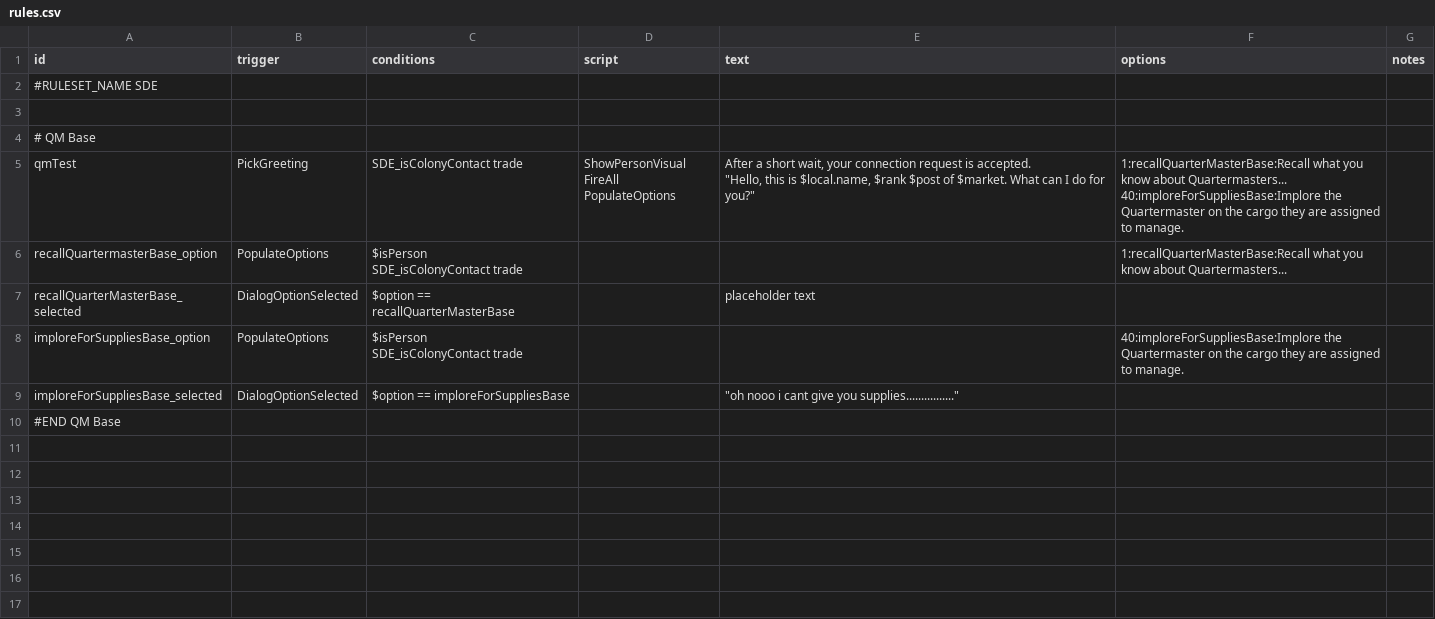
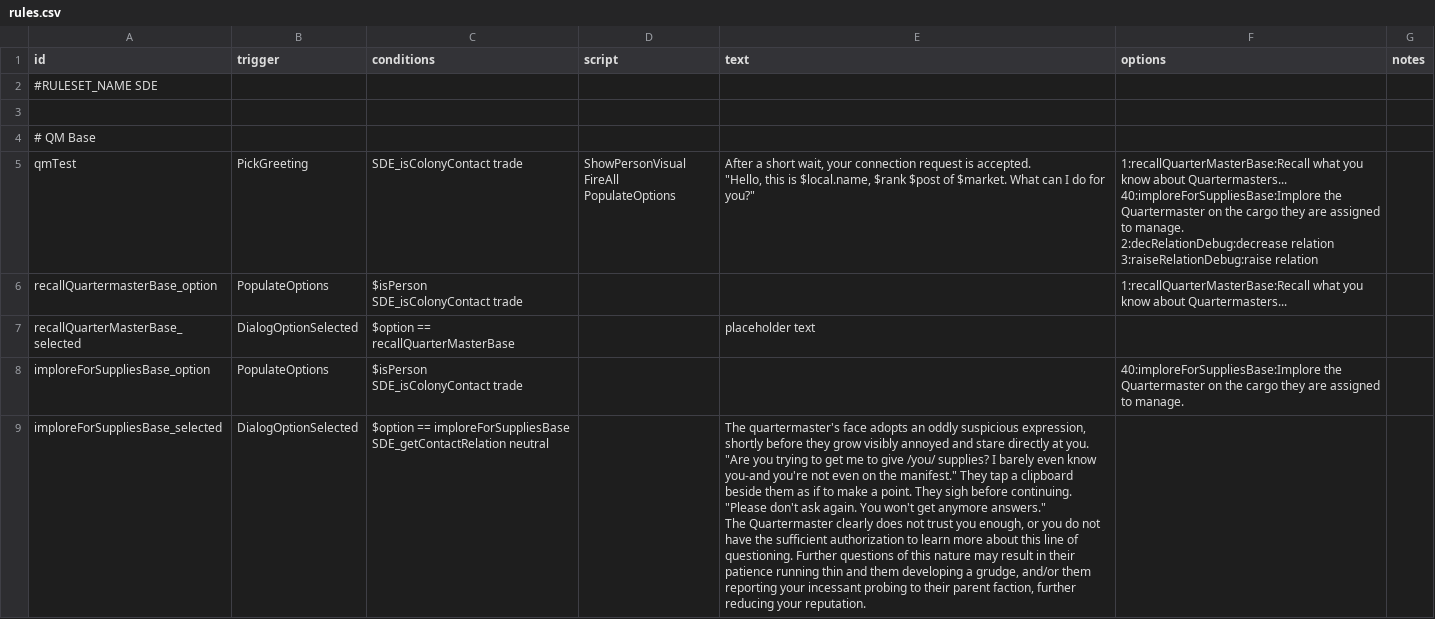
Before and after one commit to nikothedude/StationDialogueExpanded, a CSV file: data/campaign/rules.csv, drawn as a sheet; only a part is shown; the shorter side is filled out with more unchanged rows; the diff covers the shown part only.

```diff
--- a/data/campaign/rules.csv
+++ b/data/campaign/rules.csv
@@ -4,8 +4,12 @@ id,trigger,conditions,script,text,options,notes
 # QM Base,,,,,,
-qmTest,PickGreeting,"SDE_isColonyContact trade","ShowPersonVisual
-FireAll PopulateOptions","After a short wait, your connection request is accepted.
-
-""Hello, this is $local.name, $rank $post of $market. What can I do for you?""","1:recallQuarterMasterBase:Recall what you know about Quartermasters...
-
-40:imploreForSuppliesBase:Implore the Quartermaster on the cargo they are assigned to manage.",
+qmTest,PickGreeting,"SDE_isColonyContact trade","ShowPersonVisual
+FireAll PopulateOptions","After a short wait, your connection request is accepted.
+
+""Hello, this is $local.name, $rank $post of $market. What can I do for you?""","1:recallQuarterMasterBase:Recall what you know about Quartermasters...
+
+40:imploreForSuppliesBase:Implore the Quartermaster on the cargo they are assigned to manage.
+
+2:decRelationDebug:decrease relation
+
+3:raiseRelationDebug:raise relation",
 recallQuartermasterBase_option,PopulateOptions,"$isPerson
@@ -16,2 +20,7 @@ imploreForSuppliesBase_option,PopulateOptions,"$isPerson
 SDE_isColonyContact trade",,,"40:imploreForSuppliesBase:Implore the Quartermaster on the cargo they are assigned to manage.",
-imploreForSuppliesBase_selected,DialogOptionSelected,"$option == imploreForSuppliesBase",,"""oh nooo i cant give you supplies................""",,
+imploreForSuppliesBase_selected,DialogOptionSelected,"$option == imploreForSuppliesBase
+SDE_getContactRelation neutral",,"The quartermaster's face adopts an oddly suspicious expression, shortly before they grow visibly annoyed and stare directly at you.
+
+""Are you trying to get me to give /you/ supplies? I barely even know you-and you're not even on the manifest."" They tap a clipboard beside them as if to make a point. They sigh before continuing. ""Please don't ask again. You won't get anymore answers.""
+
+The Quartermaster clearly does not trust you enough, or you do not have the sufficient authorization to learn more about this line of questioning. Further questions of this nature may result in their patience running thin and them developing a grudge, and/or them reporting your incessant probing to their parent faction, further reducing your reputation.",,
```
Also changed, not shown: 5 added rows elsewhere in this file, 4 other files.
